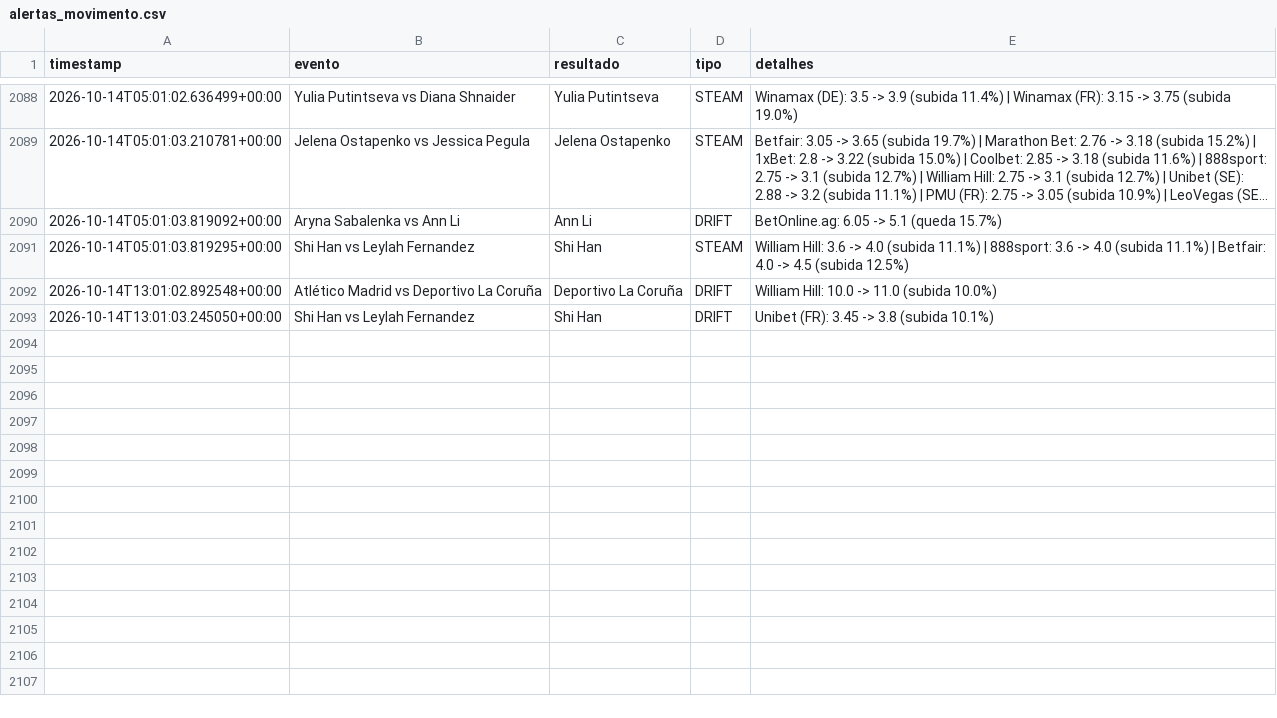
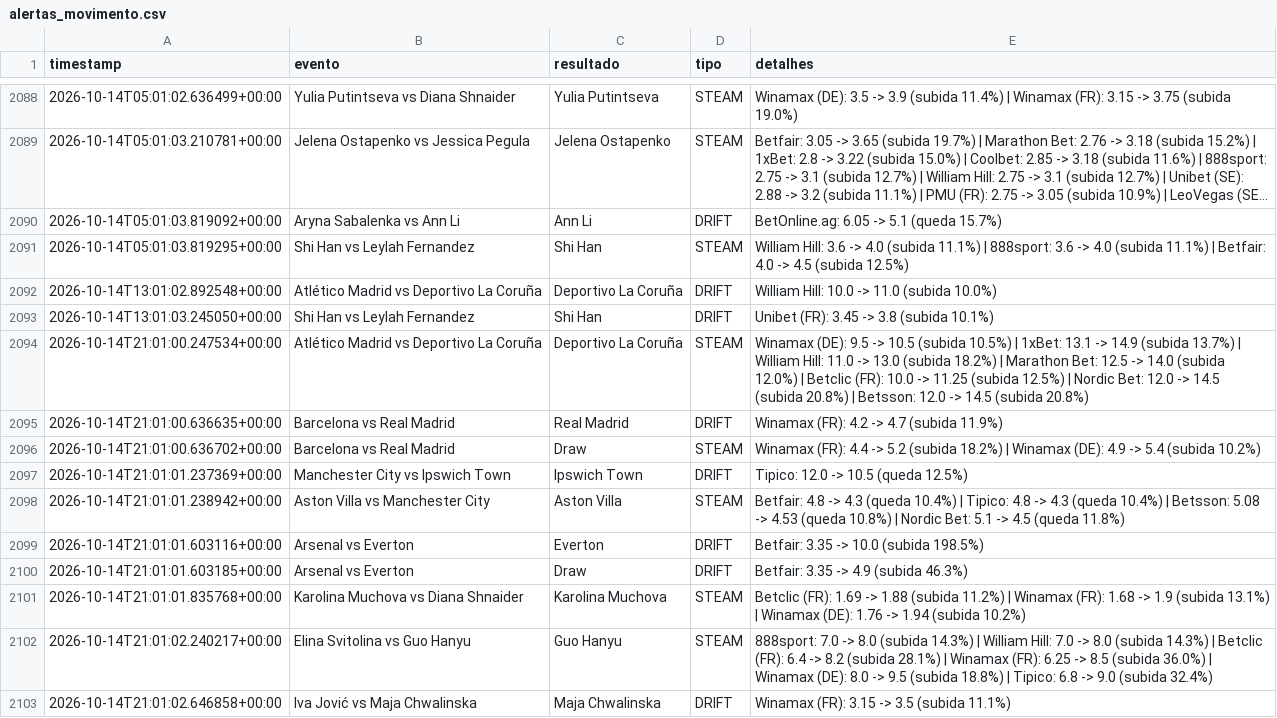
Before and after one commit to goncalomiguelpiedadesantos-spec/Agent-Odds, a CSV file: alertas_movimento.csv, drawn as a sheet; only a part is shown, gaps mark what is left out; long unchanged cells end in ….

```diff
--- a/alertas_movimento.csv
+++ b/alertas_movimento.csv
@@ -2093 +2093,11 @@ timestamp,evento,resultado,tipo,detalhes
 2026-10-14T13:01:03.245050+00:00,Shi Han vs Leylah Fernandez,Shi Han,DRIFT,Unibet (FR): 3.45 -> 3.8 (subida 10.1%)
+2026-10-14T21:01:00.247534+00:00,Atlético Madrid vs Deportivo La Coruña,Deportivo La Coruña,STEAM,Winamax (DE): 9.5 -> 10.5 (subida 10.5%) | 1xBet: 13.1 -> 14.9 (subida 13.7%) | William Hill: 11.0 -> 13.0 (subida 18.2%) | Marathon Bet: 12.5 -> 14.0 (subida 12.0%) | Betclic (FR): 10.0 -> 11.25 (subida 12.5%) | Nordic Bet: 12.0 -> 14.5 (subida 20.8%) | Betsson: 12.0 -> 14.5 (subida 20.8%)
+2026-10-14T21:01:00.636635+00:00,Barcelona vs Real Madrid,Real Madrid,DRIFT,Winamax (FR): 4.2 -> 4.7 (subida 11.9%)
+2026-10-14T21:01:00.636702+00:00,Barcelona vs Real Madrid,Draw,STEAM,Winamax (FR): 4.4 -> 5.2 (subida 18.2%) | Winamax (DE): 4.9 -> 5.4 (subida 10.2%)
+2026-10-14T21:01:01.237369+00:00,Manchester City vs Ipswich Town,Ipswich Town,DRIFT,Tipico: 12.0 -> 10.5 (queda 12.5%)
+2026-10-14T21:01:01.238942+00:00,Aston Villa vs Manchester City,Aston Villa,STEAM,Betfair: 4.8 -> 4.3 (queda 10.4%) | Tipico: 4.8 -> 4.3 (queda 10.4%) | Betsson: 5.08 -> 4.53 (queda 10.8%) | Nordic Bet: 5.1 -> 4.5 (queda 11.8%)
+2026-10-14T21:01:01.603116+00:00,Arsenal vs Everton,Everton,DRIFT,Betfair: 3.35 -> 10.0 (subida 198.5%)
+2026-10-14T21:01:01.603185+00:00,Arsenal vs Everton,Draw,DRIFT,Betfair: 3.35 -> 4.9 (subida 46.3%)
+2026-10-14T21:01:01.835768+00:00,Karolina Muchova vs Diana Shnaider,Karolina Muchova,STEAM,Betclic (FR): 1.69 -> 1.88 (subida 11.2%) | Winamax (FR): 1.68 -> 1.9 (subida 13.1%) | Winamax (DE): 1.76 -> 1.94 (subida 10.2%)
+2026-10-14T21:01:02.240217+00:00,Elina Svitolina vs Guo Hanyu,Guo Hanyu,STEAM,888sport: 7.0 -> 8.0 (subida 14.3%) | William Hill: 7.0 -> 8.0 (subida 14.3%) | Betclic (FR): 6.4 -> 8.2 (subida 28.1%) | Winamax (FR): 6.25 -> 8.5 (subida 36.0%) | Winamax (DE): 8.0 -> 9.5 (subida 18.8%) | Tipico: 6.8 -> 9.0 (subida 32.4%)
+2026-10-14T21:01:02.646858+00:00,Iva Jović vs Maja Chwalinska,Maja Chwalinska,DRIFT,Winamax (FR): 3.15 -> 3.5 (subida 11.1%)
```
Also changed, not shown: 1 other file.
